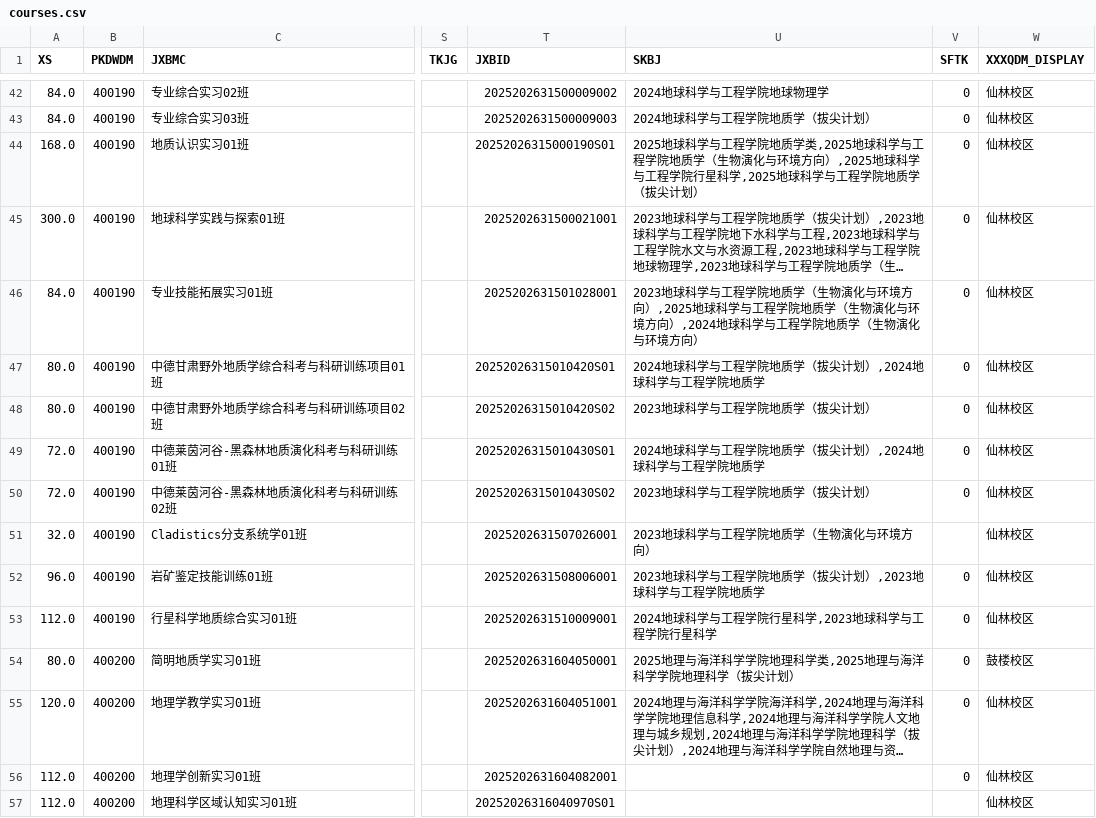
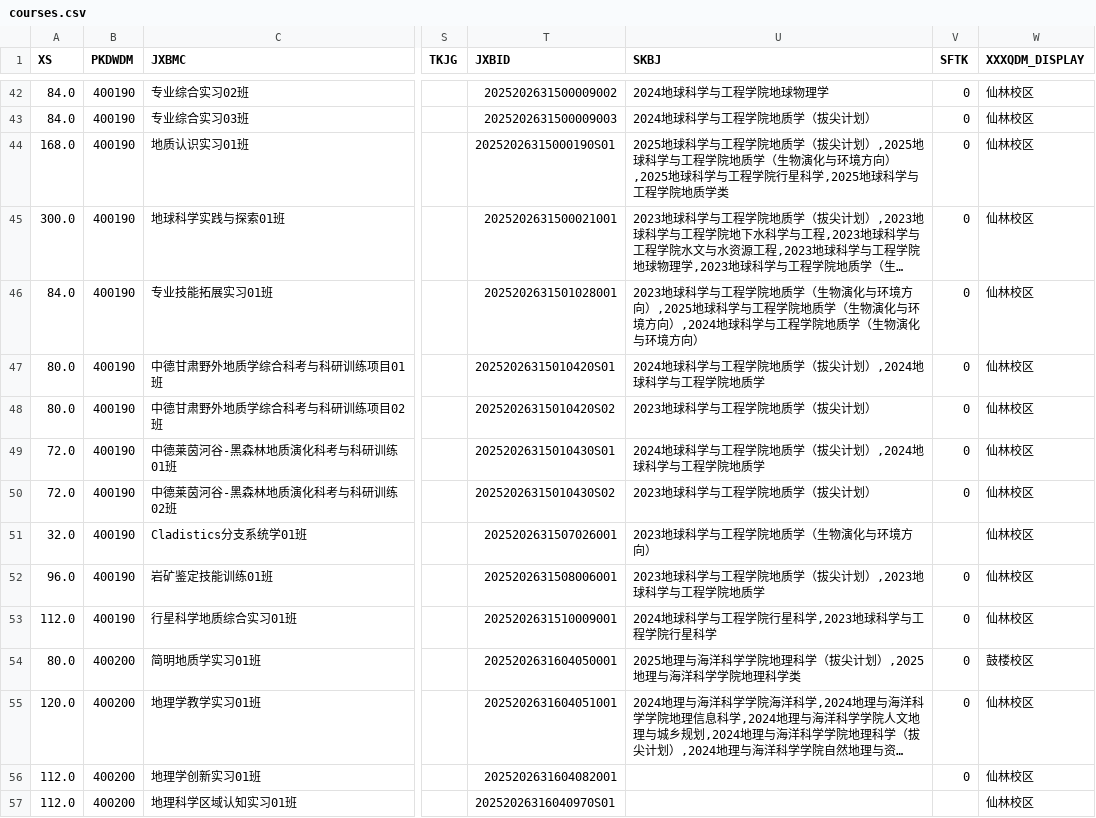
Before and after one commit to at-nju/courses, a CSV file: data/2025-2026-3/courses.csv, drawn as a sheet; only a part is shown, gaps mark what is left out; long unchanged cells end in …; the diff covers the shown part only; the diff names each change by its address in the sheet, - before the commit and + after, or states it on an @@ line.

```diff
--- a/data/2025-2026-3/courses.csv
+++ b/data/2025-2026-3/courses.csv
-U44 (SKBJ): …院地质学类,2025地球科学与工程学院地质学（生物演化与环境方向）,2025地球科学与工程学院行星科学,2025地球科学与工程学院地质学（拔尖计划）
+U44 (SKBJ): …院地质学（拔尖计划）,2025地球科学与工程学院地质学（生物演化与环境方向）,2025地球科学与工程学院行星科学,2025地球科学与工程学院地质学类
-U54 (SKBJ): 2025地理与海洋科学学院地理科学类,2025地理与海洋科学学院地理科学（拔尖计划）
+U54 (SKBJ): 2025地理与海洋科学学院地理科学（拔尖计划）,2025地理与海洋科学学院地理科学类
```
Also changed, not shown: 28 edited cells elsewhere in this file, 2 other files.
